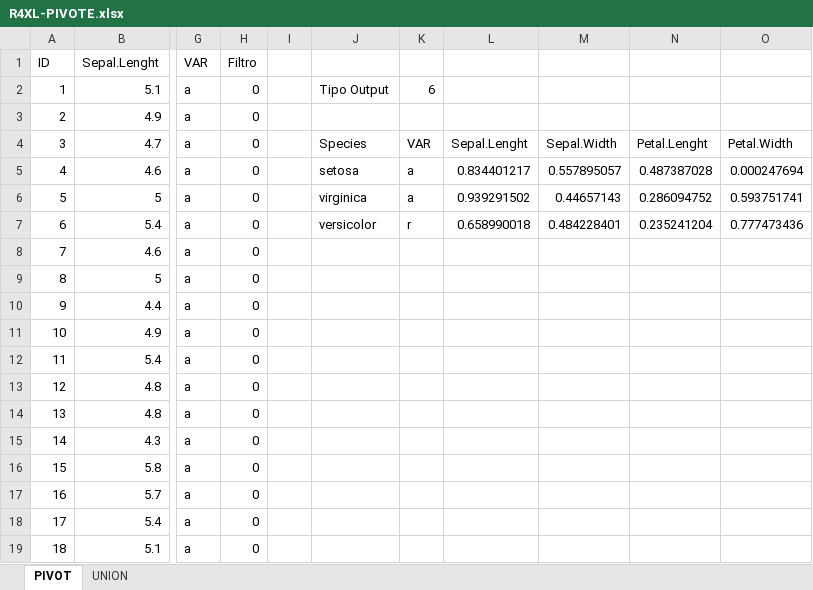
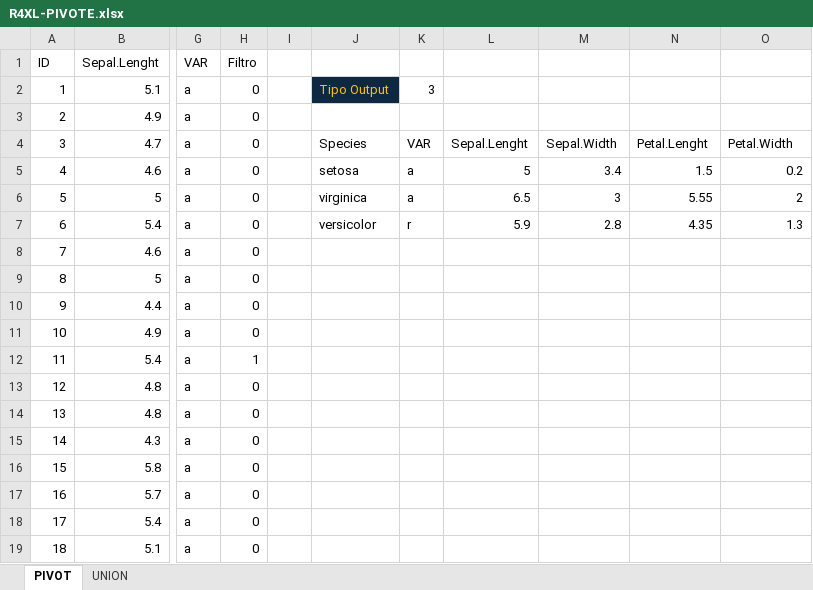
Before and after one commit to mbonillacr/R4XCL, an Excel workbook: EJEMPLOS EN EXCEL/BONILLA/R4XL-PIVOTE.xlsx, sheet PIVOT, drawn as a sheet; only a part is shown, gaps mark what is left out; values as stored, in another font and other column widths than the file's, no borders; the diff names each change by its address in the sheet, - before the commit and + after, or states it on an @@ line.

```diff
--- a/EJEMPLOS EN EXCEL/BONILLA/R4XL-PIVOTE.xlsx (sheet PIVOT)
+++ b/EJEMPLOS EN EXCEL/BONILLA/R4XL-PIVOTE.xlsx (sheet PIVOT)
@@ J2 fill: none → #0E2841, text colour: black → #FFC000 @@
-K2: 6
+K2: 3
-L5: 0.834401217
+L5: 5
-M5: 0.557895057
+M5: 3.4
-N5: 0.487387028
+N5: 1.5
-O5: 0.000247694
+O5: 0.2
-L6: 0.939291502
+L6: 6.5
-M6: 0.44657143
+M6: 3
-N6: 0.286094752
+N6: 5.55
-O6: 0.593751741
+O6: 2
-L7: 0.658990018
+L7: 5.9
-M7: 0.484228401
+M7: 2.8
-N7: 0.235241204
+N7: 4.35
-O7: 0.777473436
+O7: 1.3
-H12 (Filtro): 0
+H12 (Filtro): 1
```
Also changed, not shown: EJEMPLOS EN EXCEL/BONILLA/R4XL-ACP.xlsx, EJEMPLOS EN EXCEL/BONILLA/R4XL-RegresionLineal.xlsx, 4 other files.
